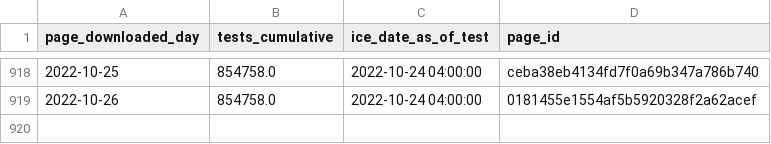
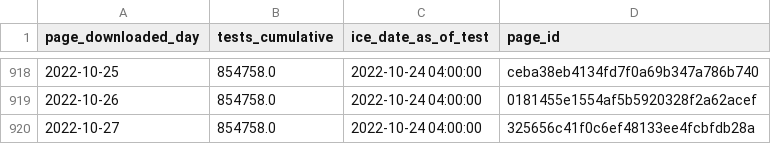
Before and after one commit to vera-institute/ice-detention-covid, a CSV file: data_daily/national_tests_daily.csv, drawn as a sheet; only a part is shown, gaps mark what is left out; the diff names each change by its address in the sheet, - before the commit and + after, or states it on an @@ line.

```diff
--- a/data_daily/national_tests_daily.csv
+++ b/data_daily/national_tests_daily.csv
+row 920: 2022-10-27 | 854758.0 | 2022-10-24 04:00:00 | 325656c41f0c6ef48133ee4fcbfdb28a
```
Also changed, not shown: data_daily/national_cases_daily.csv, data_daily/national_population_daily.csv, 6 other files.
